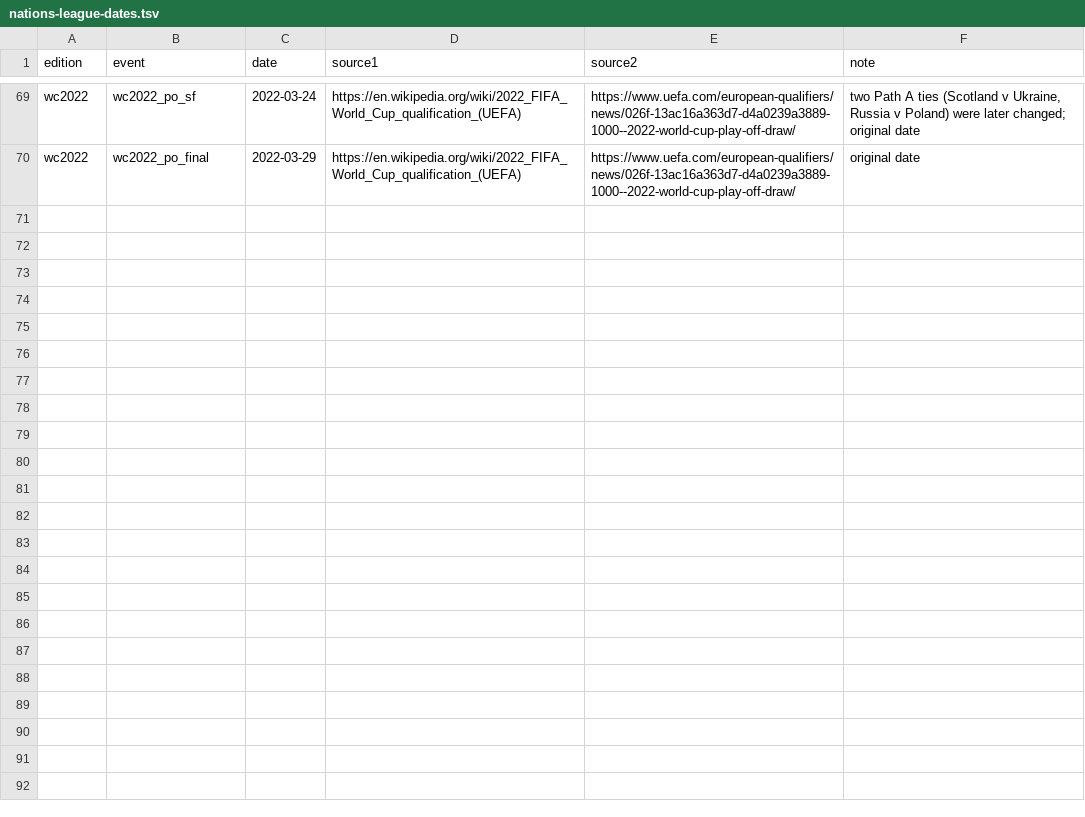
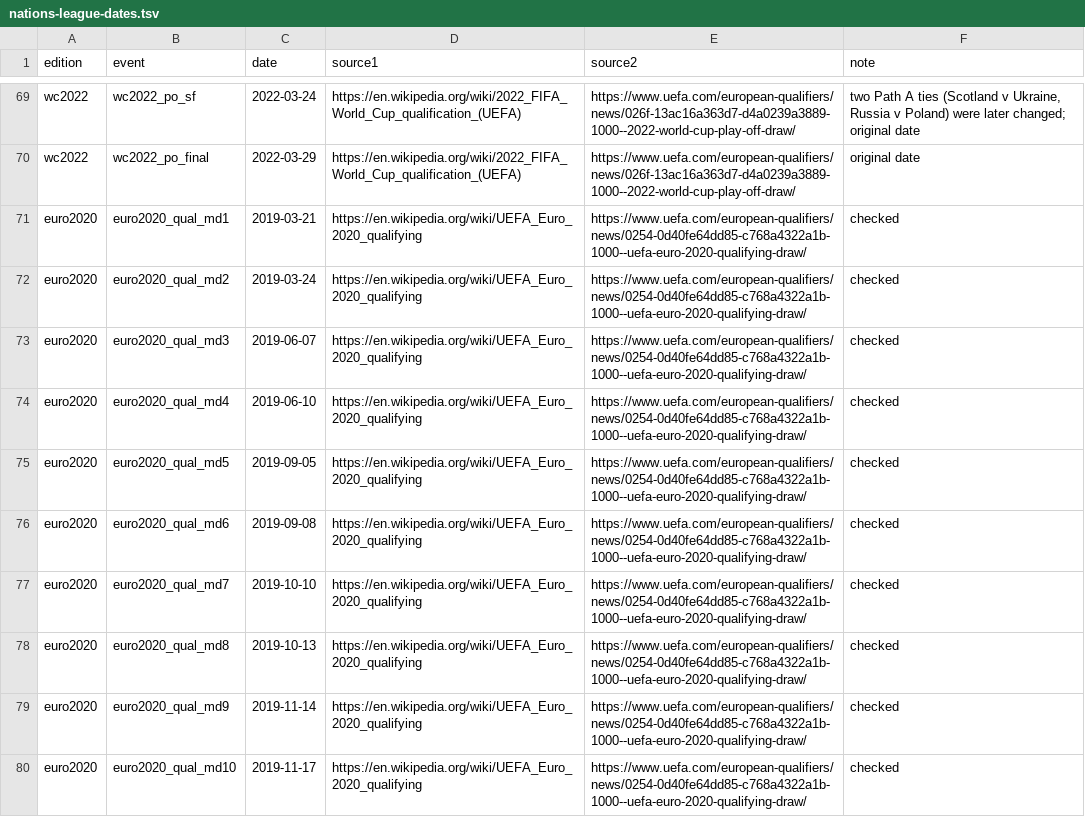
Before and after one commit to maxevans60/cm0102-bosman-edition, a TSV file: docs/research/rules-0.6.0/nations-league-dates.tsv, drawn as a sheet; only a part is shown, gaps mark what is left out; the diff covers the shown part only; the diff names each change by its address in the sheet, - before the commit and + after, or states it on an @@ line.

```diff
--- a/docs/research/rules-0.6.0/nations-league-dates.tsv
+++ b/docs/research/rules-0.6.0/nations-league-dates.tsv
+row 71: euro2020 | euro2020_qual_md1 | 2019-03-21 | https://en.wikipedia.org/wiki/UEFA_Euro_2020_qualifying | https://www.uefa.com/european-qualifiers/news/0254-0d40fe64dd85-c768a4322a1b-1000--uefa-euro-2020-qualifying-draw/ | checked
+row 72: euro2020 | euro2020_qual_md2 | 2019-03-24 | https://en.wikipedia.org/wiki/UEFA_Euro_2020_qualifying | https://www.uefa.com/european-qualifiers/news/0254-0d40fe64dd85-c768a4322a1b-1000--uefa-euro-2020-qualifying-draw/ | checked
+row 73: euro2020 | euro2020_qual_md3 | 2019-06-07 | https://en.wikipedia.org/wiki/UEFA_Euro_2020_qualifying | https://www.uefa.com/european-qualifiers/news/0254-0d40fe64dd85-c768a4322a1b-1000--uefa-euro-2020-qualifying-draw/ | checked
+row 74: euro2020 | euro2020_qual_md4 | 2019-06-10 | https://en.wikipedia.org/wiki/UEFA_Euro_2020_qualifying | https://www.uefa.com/european-qualifiers/news/0254-0d40fe64dd85-c768a4322a1b-1000--uefa-euro-2020-qualifying-draw/ | checked
+row 75: euro2020 | euro2020_qual_md5 | 2019-09-05 | https://en.wikipedia.org/wiki/UEFA_Euro_2020_qualifying | https://www.uefa.com/european-qualifiers/news/0254-0d40fe64dd85-c768a4322a1b-1000--uefa-euro-2020-qualifying-draw/ | checked
+row 76: euro2020 | euro2020_qual_md6 | 2019-09-08 | https://en.wikipedia.org/wiki/UEFA_Euro_2020_qualifying | https://www.uefa.com/european-qualifiers/news/0254-0d40fe64dd85-c768a4322a1b-1000--uefa-euro-2020-qualifying-draw/ | checked
+row 77: euro2020 | euro2020_qual_md7 | 2019-10-10 | https://en.wikipedia.org/wiki/UEFA_Euro_2020_qualifying | https://www.uefa.com/european-qualifiers/news/0254-0d40fe64dd85-c768a4322a1b-1000--uefa-euro-2020-qualifying-draw/ | checked
+row 78: euro2020 | euro2020_qual_md8 | 2019-10-13 | https://en.wikipedia.org/wiki/UEFA_Euro_2020_qualifying | https://www.uefa.com/european-qualifiers/news/0254-0d40fe64dd85-c768a4322a1b-1000--uefa-euro-2020-qualifying-draw/ | checked
+row 79: euro2020 | euro2020_qual_md9 | 2019-11-14 | https://en.wikipedia.org/wiki/UEFA_Euro_2020_qualifying | https://www.uefa.com/european-qualifiers/news/0254-0d40fe64dd85-c768a4322a1b-1000--uefa-euro-2020-qualifying-draw/ | checked
+row 80: euro2020 | euro2020_qual_md10 | 2019-11-17 | https://en.wikipedia.org/wiki/UEFA_Euro_2020_qualifying | https://www.uefa.com/european-qualifiers/news/0254-0d40fe64dd85-c768a4322a1b-1000--uefa-euro-2020-qualifying-draw/ | checked
```
Also changed, not shown: 10 added rows elsewhere in this file, 13 other files.
